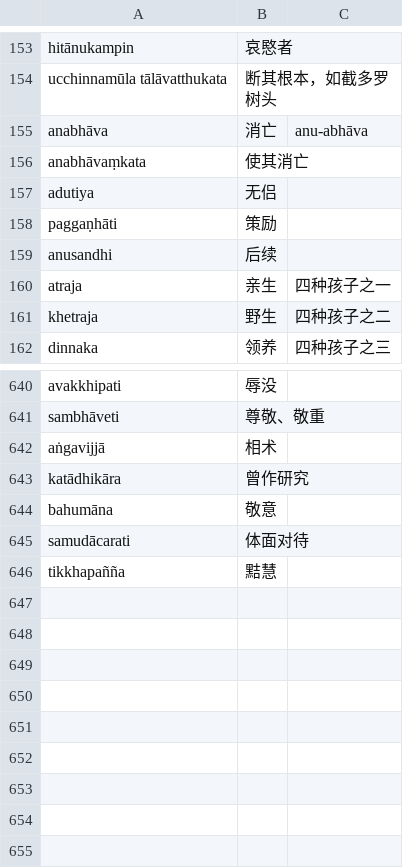
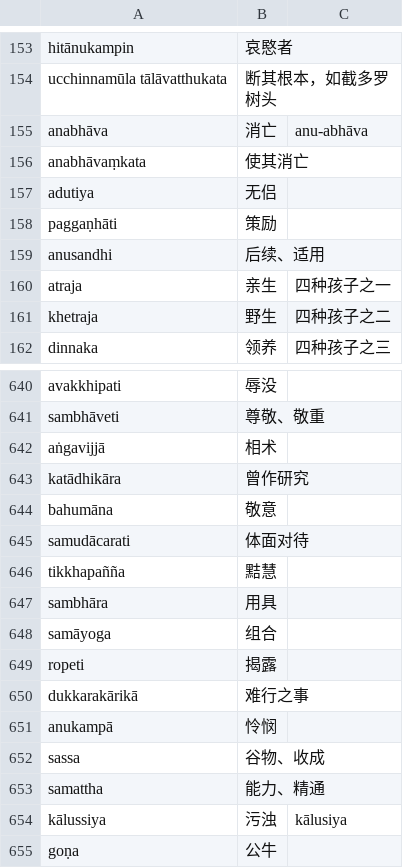
Before and after one commit to jhintr/nirutti, a CSV file: pada.csv, drawn as a sheet; only a part is shown, gaps mark what is left out.

Commit message:
update dict

```diff
--- a/pada.csv
+++ b/pada.csv
@@ -158,3 +158,3 @@ adutiya,无侣,
 paggaṇhāti,策励,
-anusandhi,后续,
+anusandhi,后续、适用,
 atraja,亲生,四种孩子之一
@@ -646 +646,10 @@ samudācarati,体面对待,
 tikkhapañña,黠慧,
+sambhāra,用具,
+samāyoga,组合,
+ropeti,揭露,
+dukkarakārikā,难行之事,
+anukampā,怜悯,
+sassa,谷物、收成,
+samattha,能力、精通,
+kālussiya,污浊,kālusiya
+goṇa,公牛,
```
